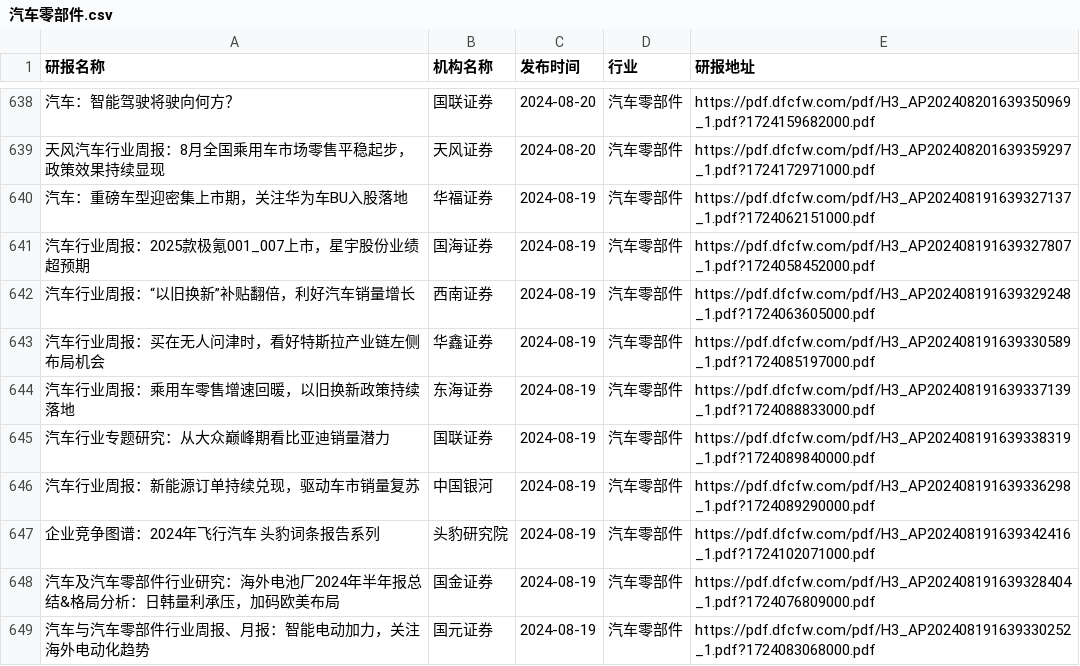
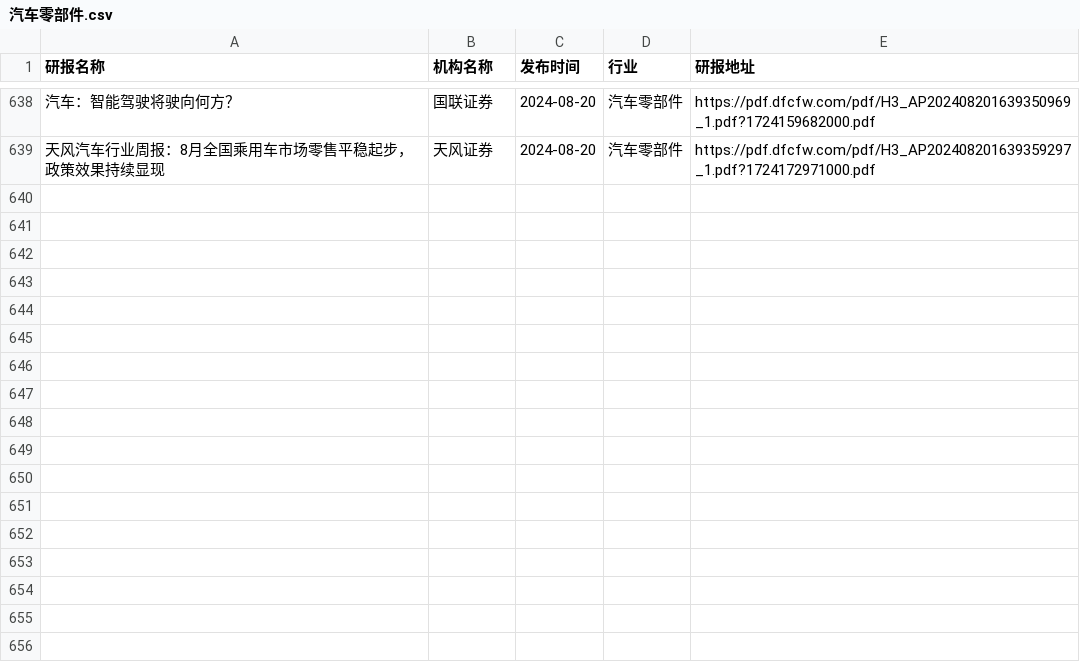
Before and after one commit to manymore13/report, a CSV file: eastmoney/汽车零部件.csv, drawn as a sheet; only a part is shown, gaps mark what is left out; the diff names each change by its address in the sheet, - before the commit and + after, or states it on an @@ line.

```diff
--- a/eastmoney/汽车零部件.csv
+++ b/eastmoney/汽车零部件.csv
-row 640: 汽车：重磅车型迎密集上市期，关注华为车BU入股落地 | 华福证券 | 2024-08-19 | 汽车零部件 | https://pdf.dfcfw.com/pdf/H3_AP202408191639327137_1.pdf?1724062151000.pdf
-row 641: 汽车行业周报：2025款极氪001_007上市，星宇股份业绩超预期 | 国海证券 | 2024-08-19 | 汽车零部件 | https://pdf.dfcfw.com/pdf/H3_AP202408191639327807_1.pdf?1724058452000.pdf
-row 642: 汽车行业周报：“以旧换新”补贴翻倍，利好汽车销量增长 | 西南证券 | 2024-08-19 | 汽车零部件 | https://pdf.dfcfw.com/pdf/H3_AP202408191639329248_1.pdf?1724063605000.pdf
-row 643: 汽车行业周报：买在无人问津时，看好特斯拉产业链左侧布局机会 | 华鑫证券 | 2024-08-19 | 汽车零部件 | https://pdf.dfcfw.com/pdf/H3_AP202408191639330589_1.pdf?1724085197000.pdf
-row 644: 汽车行业周报：乘用车零售增速回暖，以旧换新政策持续落地 | 东海证券 | 2024-08-19 | 汽车零部件 | https://pdf.dfcfw.com/pdf/H3_AP202408191639337139_1.pdf?1724088833000.pdf
-row 645: 汽车行业专题研究：从大众巅峰期看比亚迪销量潜力 | 国联证券 | 2024-08-19 | 汽车零部件 | https://pdf.dfcfw.com/pdf/H3_AP202408191639338319_1.pdf?1724089840000.pdf
-row 646: 汽车行业周报：新能源订单持续兑现，驱动车市销量复苏 | 中国银河 | 2024-08-19 | 汽车零部件 | https://pdf.dfcfw.com/pdf/H3_AP202408191639336298_1.pdf?1724089290000.pdf
-row 647: 企业竞争图谱：2024年飞行汽车 头豹词条报告系列 | 头豹研究院 | 2024-08-19 | 汽车零部件 | https://pdf.dfcfw.com/pdf/H3_AP202408191639342416_1.pdf?1724102071000.pdf
-row 648: 汽车及汽车零部件行业研究：海外电池厂2024年半年报总结&格局分析：日韩量利承压，加码欧美布局 | 国金证券 | 2024-08-19 | 汽车零部件 | https://pdf.dfcfw.com/pdf/H3_AP202408191639328404_1.pdf?1724076809000.pdf
-row 649: 汽车与汽车零部件行业周报、月报：智能电动加力，关注海外电动化趋势 | 国元证券 | 2024-08-19 | 汽车零部件 | https://pdf.dfcfw.com/pdf/H3_AP202408191639330252_1.pdf?1724083068000.pdf
```
Also changed, not shown: eastmoney/化学制品.csv, eastmoney/有色金属.csv, 53 other files.
